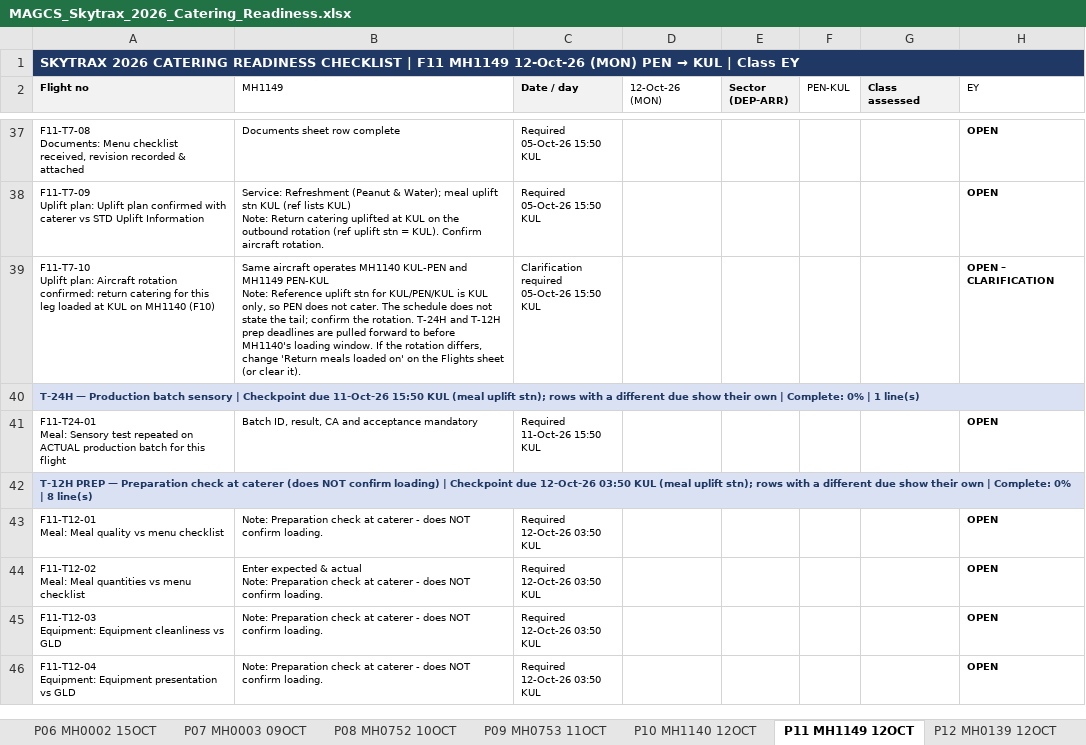
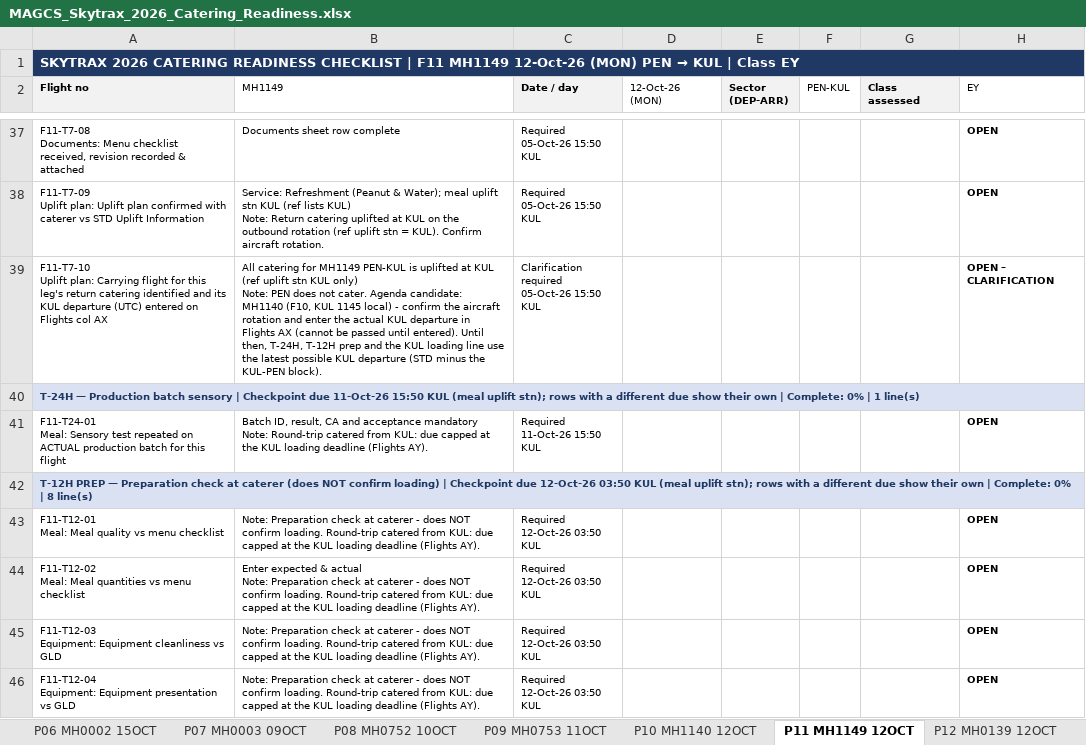
Before and after one commit to fluffyufi/skytrax-checklist, an Excel workbook: output/MAGCS_Skytrax_2026_Catering_Readiness.xlsx, sheet P11 MH1149 12OCT, drawn as a sheet; only a part is shown, gaps mark what is left out; values as stored, in another font and other column widths than the file's, no borders; conditional formats not drawn; ↵ is a line break in a cell; the diff covers the shown part only; the diff names each change by its address in the sheet, - before the commit and + after, or states it on an @@ line.

```diff
--- a/output/MAGCS_Skytrax_2026_Catering_Readiness.xlsx (sheet P11 MH1149 12OCT)
+++ b/output/MAGCS_Skytrax_2026_Catering_Readiness.xlsx (sheet P11 MH1149 12OCT)
-A39 (Flight no): …Uplift plan: Aircraft rotation confirmed: return catering for this leg loaded at KUL on MH1140 (F10)
+A39 (Flight no): …Uplift plan: Carrying flight for this leg's return catering identified and its KUL departure (UTC) entered on Flights col AX
-B39 (MH1149): Same aircraft operates MH1140 KUL-PEN and MH1149 PEN-KUL ↵ Note: Reference uplift stn for KUL/PEN/KUL is KUL only, so PEN does not cater. The schedule does not state the tail; confirm the rotation. T-24H and T-12H prep deadlines are pulled forward to before MH1140's loading window. If the rotation differs, change 'Return meals loaded on' on the Flights sheet (or clear it).
+B39 (MH1149): All catering for MH1149 PEN-KUL is uplifted at KUL (ref uplift stn KUL only) ↵ Note: PEN does not cater. Agenda candidate: MH1140 (F10, KUL 1145 local) - confirm the aircraft rotation and enter the actual KUL departure in Flights AX (cannot be passed until entered). Until then, T-24H, T-12H prep and the KUL loading line use the latest possible KUL departure (STD minus the KUL-PEN block).
-B41 (MH1149): …acceptance mandatory
+B41 (MH1149): …acceptance mandatory ↵ Note: Round-trip catered from KUL: due capped at the KUL loading deadline (Flights AY).
-B43 (MH1149): …confirm loading.
+B43 (MH1149): …confirm loading. Round-trip catered from KUL: due capped at the KUL loading deadline (Flights AY).
-B44 (MH1149): …confirm loading.
+B44 (MH1149): …confirm loading. Round-trip catered from KUL: due capped at the KUL loading deadline (Flights AY).
-B45:B46 (MH1149): …confirm loading.
+B45:B46 (MH1149): …confirm loading. Round-trip catered from KUL: due capped at the KUL loading deadline (Flights AY).
```
Also changed, not shown: 8 edited cells elsewhere in this sheet, sheet Checks, sheet P21 MH1437 30OCT, sheet Documents, sheet Flights, sheet Requirements, sheet Instructions, 22 more sheets, other sheet tabs, formulas that keep their value, hidden cells, 4 other files.
